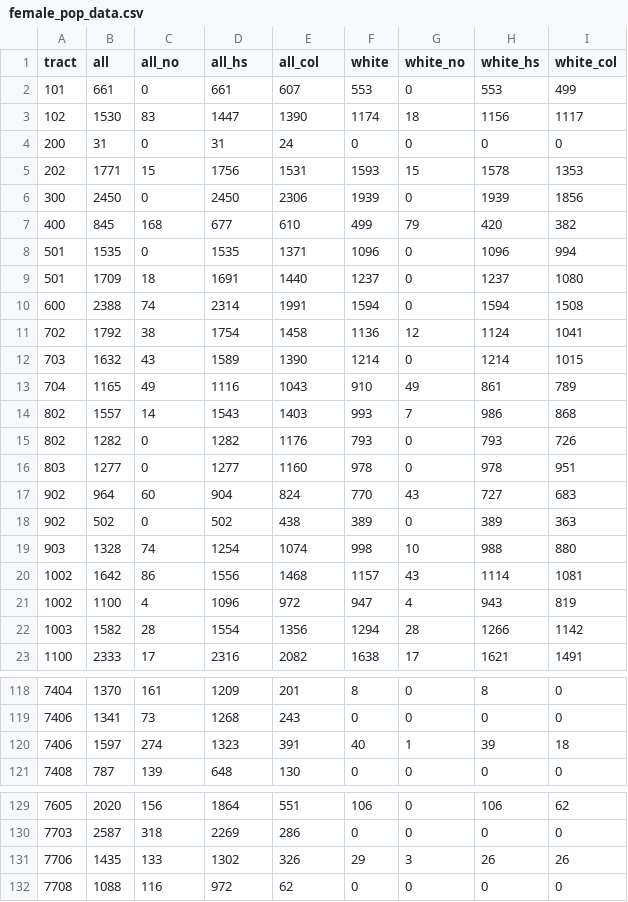
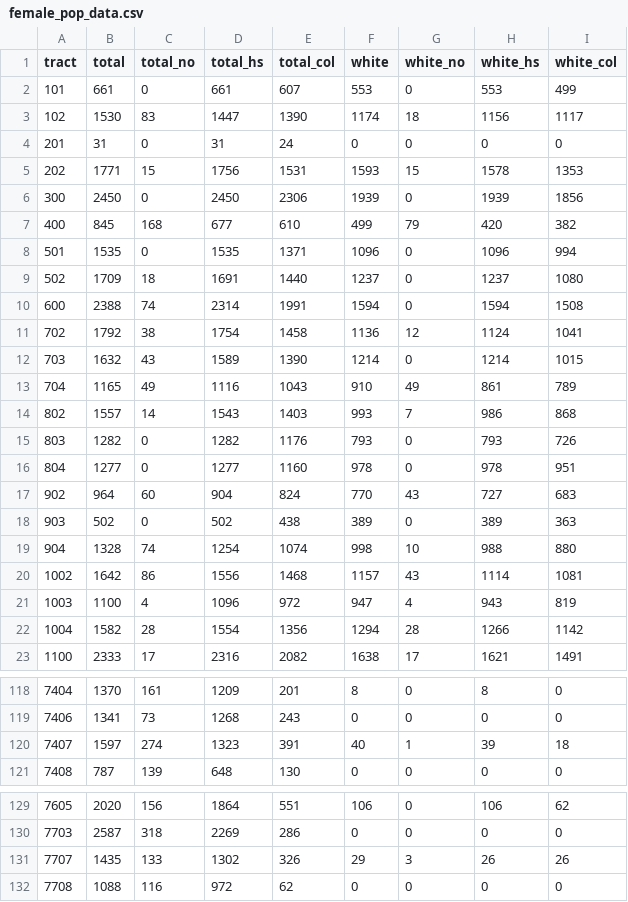
Before and after one commit to FDernawi/Crime_Data_Visualization_Project, a CSV file: Data/Education/Refined/female_pop_data.csv, drawn as a sheet; only a part is shown, gaps mark what is left out; the diff covers the shown part only; the diff names each change by its address in the sheet, - before the commit and + after, or states it on an @@ line.

Commit message:
refined Dataframes

```diff
--- a/Data/Education/Refined/female_pop_data.csv
+++ b/Data/Education/Refined/female_pop_data.csv
-B1: all
+B1: total
-C1: all_no
+C1: total_no
-D1: all_hs
+D1: total_hs
-E1: all_col
+E1: total_col
-A4 (tract): 200
+A4 (tract): 201
-A9 (tract): 501
+A9 (tract): 502
-A15 (tract): 802
+A15 (tract): 803
-A16 (tract): 803
+A16 (tract): 804
-A18 (tract): 902
+A18 (tract): 903
-A19 (tract): 903
+A19 (tract): 904
-A21 (tract): 1002
+A21 (tract): 1003
-A22 (tract): 1003
+A22 (tract): 1004
-A120 (tract): 7406
+A120 (tract): 7407
-A131 (tract): 7706
+A131 (tract): 7707
```
Also changed, not shown: 1 edited cell elsewhere in this file, Data/Education/Refined/male_pop_data.csv, Data/Education/Refined/total_pop_data.csv, 13 other files.
